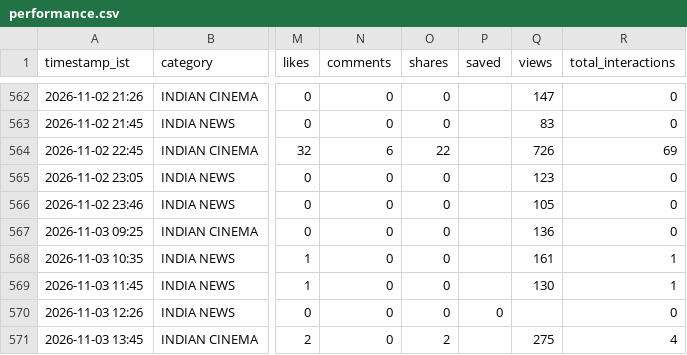
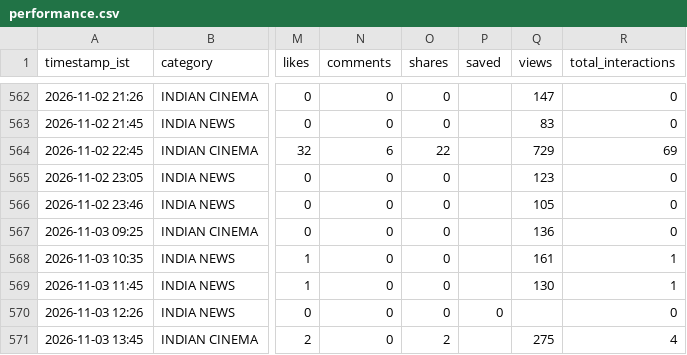
Before and after one commit to araviaravind333-sketch/Aravind24new, a CSV file: data/performance.csv, drawn as a sheet; only a part is shown, gaps mark what is left out; the diff covers the shown part only; the diff names each change by its address in the sheet, - before the commit and + after, or states it on an @@ line.

```diff
--- a/data/performance.csv
+++ b/data/performance.csv
-Q564 (views): 726
+Q564 (views): 729
```
Also changed, not shown: 31 edited cells elsewhere in this file, data/followers.csv.
